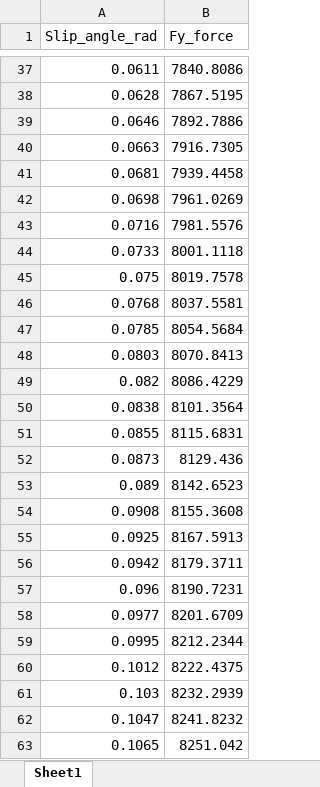
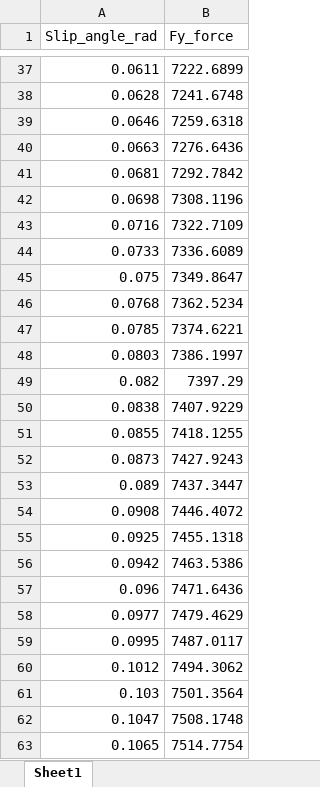
Before and after one commit to jtothec67/JamesEngine, an Excel workbook: FullBrushTireForces.xlsx, sheet Sheet1, drawn as a sheet; only a part is shown, gaps mark what is left out; values as stored, in another font and other column widths than the file's, no borders; charts and pictures not drawn; the diff covers the shown part only; the diff names each change by its address in the sheet, - before the commit and + after, or states it on an @@ line.

Commit message:
Added real time debug tire graph
Added imgui graphs displaying live tire model graphs which change with the tire conditions, also display the amount of force the tire is currently generating and where it lays on the graph. It has longitudinal (front and back, fx) and lateral (left and right, fy) which both calculate their graph assuming perfect conditions of the other. Maybe an idea to not calculate the graph assuming perfect conditions, maybe do that separately so there is an option. Yeah very cool. I knew before but the force never decreases, so theoretically full locking the brakes actually slows the car down more than when not locking, however it is clearer to see now that when not locking the brakes (the longitudinal graph is in the sticking region) the tire is able to produce more lateral force (allowing the car to turn more). May look into a better tire model, one that decreases force. Also may add live tuneable tire parameters to the menu as well to be able to see the affect they have on the graph in real time.

```diff
--- a/FullBrushTireForces.xlsx (sheet Sheet1)
+++ b/FullBrushTireForces.xlsx (sheet Sheet1)
-B37 (Fy_force): 7840.8086
+B37 (Fy_force): 7222.6899
-B38 (Fy_force): 7867.5195
+B38 (Fy_force): 7241.6748
-B39 (Fy_force): 7892.7886
+B39 (Fy_force): 7259.6318
-B40 (Fy_force): 7916.7305
+B40 (Fy_force): 7276.6436
-B41 (Fy_force): 7939.4458
+B41 (Fy_force): 7292.7842
-B42 (Fy_force): 7961.0269
+B42 (Fy_force): 7308.1196
-B43 (Fy_force): 7981.5576
+B43 (Fy_force): 7322.7109
-B44 (Fy_force): 8001.1118
+B44 (Fy_force): 7336.6089
-B45 (Fy_force): 8019.7578
+B45 (Fy_force): 7349.8647
-B46 (Fy_force): 8037.5581
+B46 (Fy_force): 7362.5234
-B47 (Fy_force): 8054.5684
+B47 (Fy_force): 7374.6221
-B48 (Fy_force): 8070.8413
+B48 (Fy_force): 7386.1997
-B49 (Fy_force): 8086.4229
+B49 (Fy_force): 7397.29
-B50 (Fy_force): 8101.3564
+B50 (Fy_force): 7407.9229
-B51 (Fy_force): 8115.6831
+B51 (Fy_force): 7418.1255
-B52 (Fy_force): 8129.436
+B52 (Fy_force): 7427.9243
-B53 (Fy_force): 8142.6523
+B53 (Fy_force): 7437.3447
-B54 (Fy_force): 8155.3608
+B54 (Fy_force): 7446.4072
-B55 (Fy_force): 8167.5913
+B55 (Fy_force): 7455.1318
-B56 (Fy_force): 8179.3711
+B56 (Fy_force): 7463.5386
-B57 (Fy_force): 8190.7231
+B57 (Fy_force): 7471.6436
-B58 (Fy_force): 8201.6709
+B58 (Fy_force): 7479.4629
-B59 (Fy_force): 8212.2344
+B59 (Fy_force): 7487.0117
-B60 (Fy_force): 8222.4375
+B60 (Fy_force): 7494.3062
-B61 (Fy_force): 8232.2939
+B61 (Fy_force): 7501.3564
-B62 (Fy_force): 8241.8232
+B62 (Fy_force): 7508.1748
-B63 (Fy_force): 8251.042
+B63 (Fy_force): 7514.7754
```
Also changed, not shown: 115 edited cells elsewhere in this sheet, charts or pictures, 7 other files.
